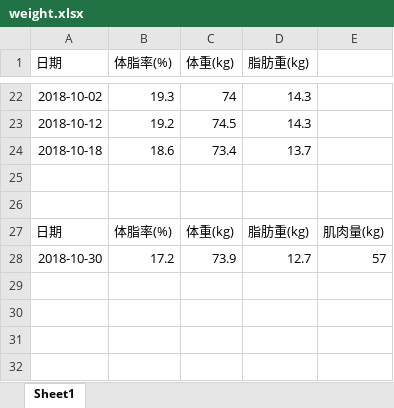
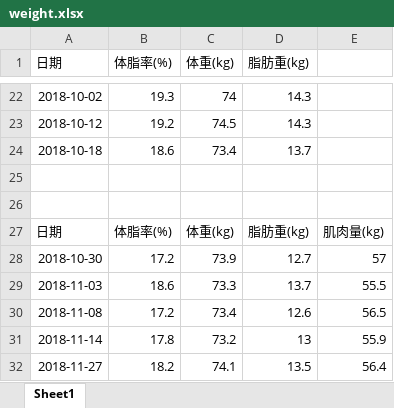
Before and after one commit to haichenfv/MyFile, an Excel workbook: weight.xlsx, sheet Sheet1, drawn as a sheet; only a part is shown, gaps mark what is left out; values as stored, in another font and other column widths than the file's, no borders; charts and pictures not drawn; the diff names each change by its address in the sheet, - before the commit and + after, or states it on an @@ line.

Commit message:
Update weight.xlsx

```diff
--- a/weight.xlsx (sheet Sheet1)
+++ b/weight.xlsx (sheet Sheet1)
+row 29: 2018-11-03 | 18.6 | 73.3 | 13.7 | 55.5
+row 30: 2018-11-08 | 17.2 | 73.4 | 12.6 | 56.5
+row 31: 2018-11-14 | 17.8 | 73.2 | 13 | 55.9
+row 32: 2018-11-27 | 18.2 | 74.1 | 13.5 | 56.4
```
Also changed, not shown: charts or pictures.
